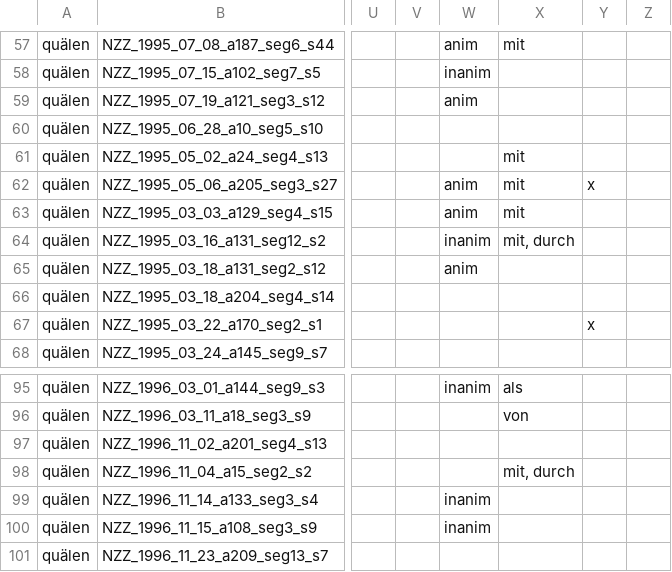
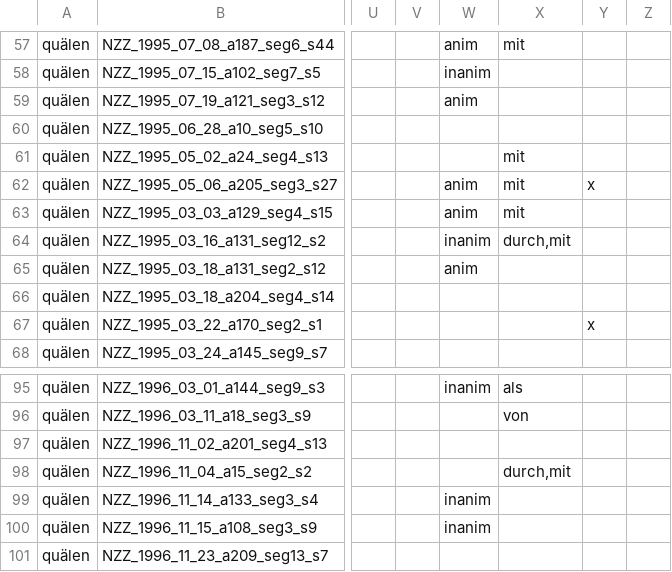
Before and after one commit to Linguistic-Data-Science-Lab/German_EO_verbs, a CSV file: annotations/quälen.csv, drawn as a sheet; only a part is shown, gaps mark what is left out; the diff names each change by its address in the sheet, - before the commit and + after, or states it on an @@ line.

Commit message:
standardised annotations for examples with two stimulus PPs

```diff
--- a/annotations/quälen.csv
+++ b/annotations/quälen.csv
-X64: mit, durch
+X64: durch,mit
-X98: mit, durch
+X98: durch,mit
```
Also changed, not shown: annotations/entzücken.csv, annotations/nerven.csv, 2 other files.
